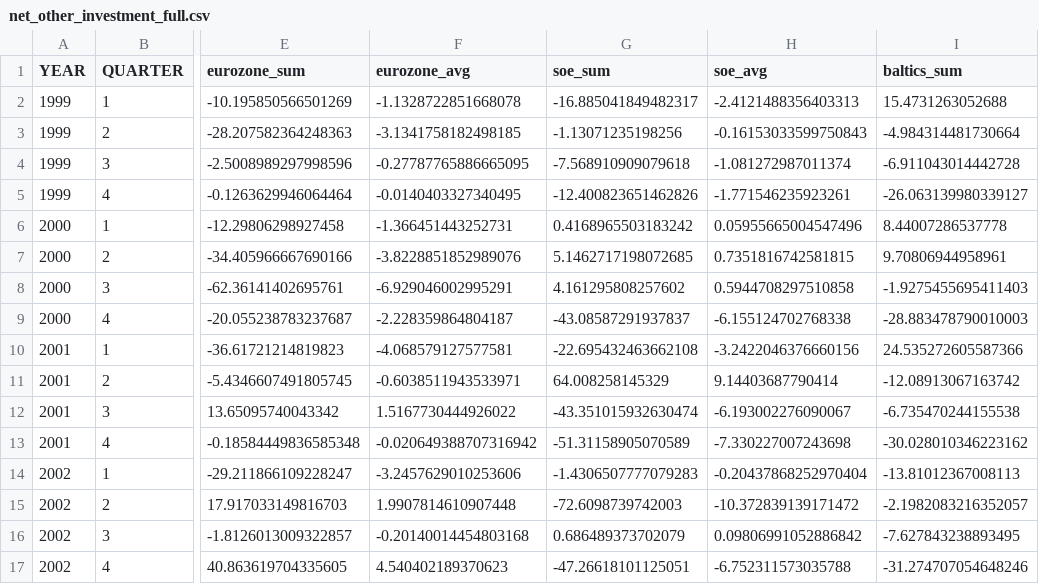
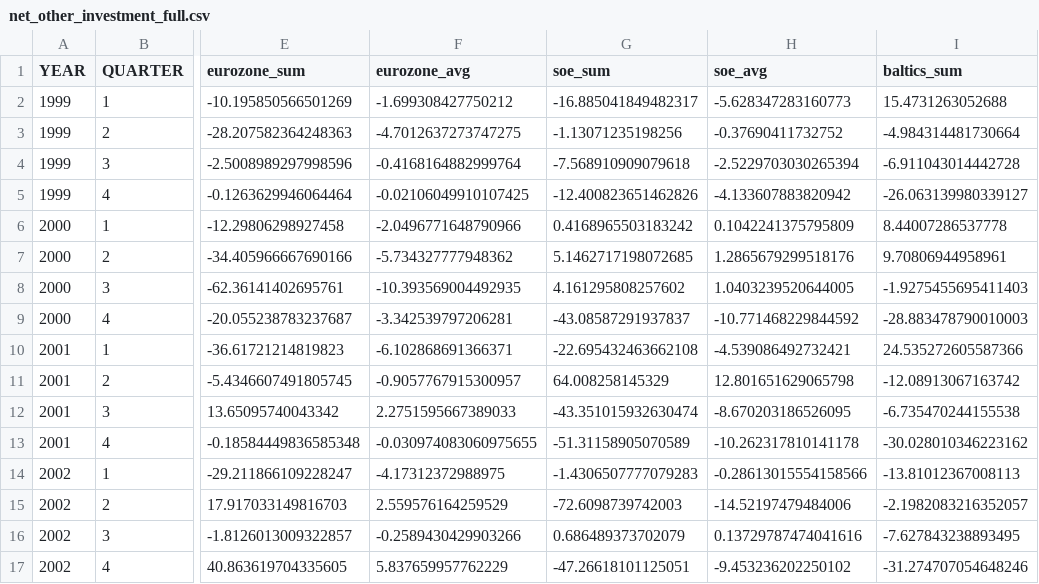
Before and after one commit to njpastrone/analyzing-capital-flows, a CSV file: updated_data/Clean/CS4_Statistical_Modeling/net_other_investment_full.csv, drawn as a sheet; only a part is shown, gaps mark what is left out; the diff covers the shown part only; the diff names each change by its address in the sheet, - before the commit and + after, or states it on an @@ line.

```diff
--- a/updated_data/Clean/CS4_Statistical_Modeling/net_other_investment_full.csv
+++ b/updated_data/Clean/CS4_Statistical_Modeling/net_other_investment_full.csv
-F2 (eurozone_avg): -1.1328722851668078
+F2 (eurozone_avg): -1.699308427750212
-H2 (soe_avg): -2.4121488356403313
+H2 (soe_avg): -5.628347283160773
-F3 (eurozone_avg): -3.1341758182498185
+F3 (eurozone_avg): -4.7012637273747275
-H3 (soe_avg): -0.16153033599750843
+H3 (soe_avg): -0.37690411732752
-F4 (eurozone_avg): -0.27787765886665095
+F4 (eurozone_avg): -0.4168164882999764
-H4 (soe_avg): -1.081272987011374
+H4 (soe_avg): -2.5229703030265394
-F5 (eurozone_avg): -0.0140403327340495
+F5 (eurozone_avg): -0.02106049910107425
-H5 (soe_avg): -1.771546235923261
+H5 (soe_avg): -4.133607883820942
-F6 (eurozone_avg): -1.366451443252731
+F6 (eurozone_avg): -2.0496771648790966
-H6 (soe_avg): 0.05955665004547496
+H6 (soe_avg): 0.1042241375795809
-F7 (eurozone_avg): -3.8228851852989076
+F7 (eurozone_avg): -5.734327777948362
-H7 (soe_avg): 0.7351816742581815
+H7 (soe_avg): 1.2865679299518176
-F8 (eurozone_avg): -6.929046002995291
+F8 (eurozone_avg): -10.393569004492935
-H8 (soe_avg): 0.5944708297510858
+H8 (soe_avg): 1.0403239520644005
-F9 (eurozone_avg): -2.228359864804187
+F9 (eurozone_avg): -3.342539797206281
-H9 (soe_avg): -6.155124702768338
+H9 (soe_avg): -10.771468229844592
-F10 (eurozone_avg): -4.068579127577581
+F10 (eurozone_avg): -6.102868691366371
-H10 (soe_avg): -3.2422046376660156
+H10 (soe_avg): -4.539086492732421
-F11 (eurozone_avg): -0.6038511943533971
+F11 (eurozone_avg): -0.9057767915300957
-H11 (soe_avg): 9.14403687790414
+H11 (soe_avg): 12.801651629065798
-F12 (eurozone_avg): 1.5167730444926022
+F12 (eurozone_avg): 2.2751595667389033
-H12 (soe_avg): -6.193002276090067
+H12 (soe_avg): -8.670203186526095
-F13 (eurozone_avg): -0.020649388707316942
+F13 (eurozone_avg): -0.030974083060975655
-H13 (soe_avg): -7.330227007243698
+H13 (soe_avg): -10.262317810141178
-F14 (eurozone_avg): -3.2457629010253606
+F14 (eurozone_avg): -4.17312372988975
-H14 (soe_avg): -0.20437868252970404
+H14 (soe_avg): -0.28613015554158566
-F15 (eurozone_avg): 1.9907814610907448
+F15 (eurozone_avg): 2.559576164259529
-H15 (soe_avg): -10.372839139171472
+H15 (soe_avg): -14.52197479484006
-F16 (eurozone_avg): -0.20140014454803168
+F16 (eurozone_avg): -0.2589430429903266
-H16 (soe_avg): 0.09806991052886842
+H16 (soe_avg): 0.13729787474041616
-F17 (eurozone_avg): 4.540402189370623
+F17 (eurozone_avg): 5.837659957762229
-H17 (soe_avg): -6.752311573035788
+H17 (soe_avg): -9.453236202250102
```
Also changed, not shown: 99 edited cells elsewhere in this file, updated_data/Clean/CS4_Statistical_Modeling/net_direct_investment_full.csv, updated_data/Clean/CS4_Statistical_Modeling/net_direct_investment_no_crises.csv, 6 other files.
